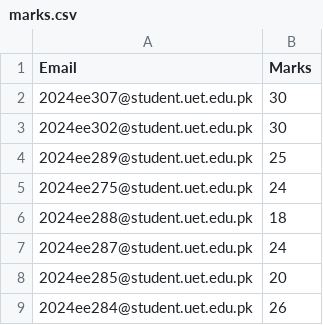
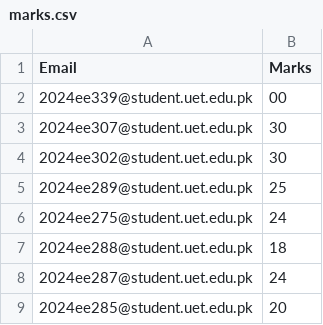
Before and after one commit to Hassan-54-dev/2024-EE-Marks-Portal, a CSV file: marks.csv, drawn as a sheet; only a part is shown; the shorter side is filled out with more unchanged rows; the diff names each change by its address in the sheet, - before the commit and + after, or states it on an @@ line.

Commit message:
Update marks.csv

```diff
--- a/marks.csv
+++ b/marks.csv
+row 2: 2024ee339@student.uet.edu.pk | 00
```
